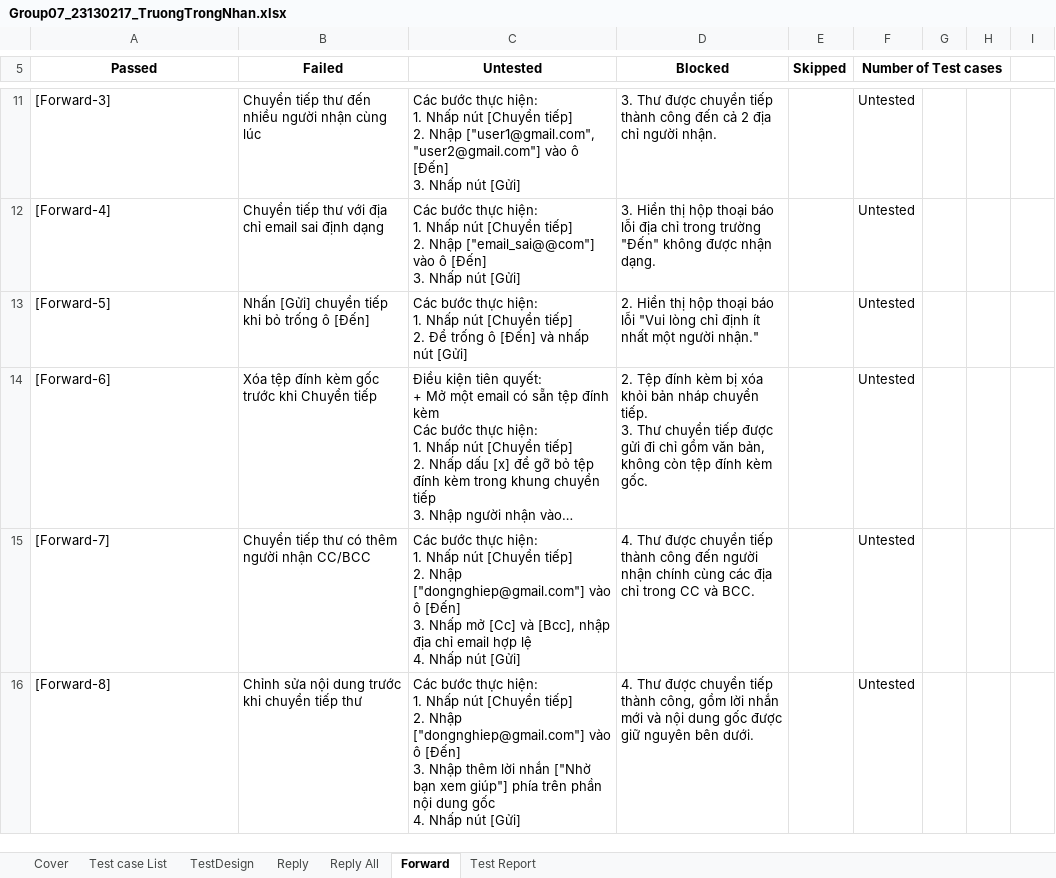
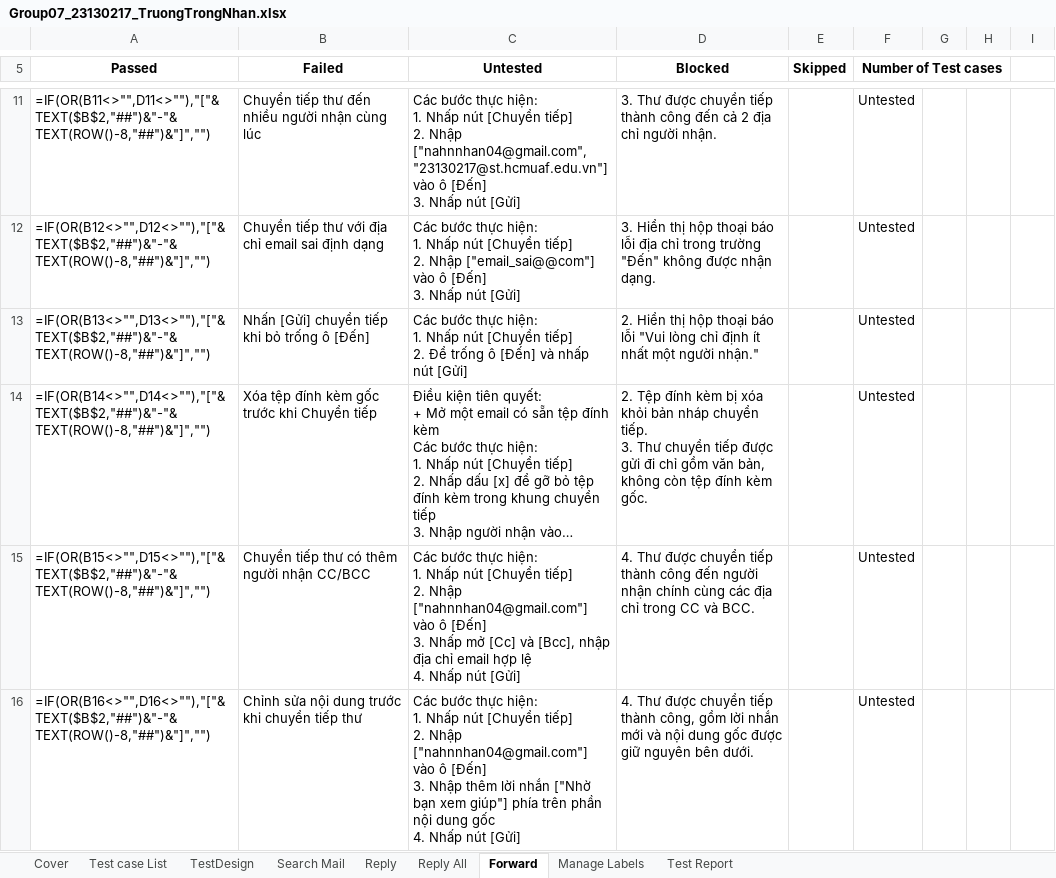
Before and after one commit to NguyenHuyBao11-05/Group07_SoftwareTesting_Gmail, an Excel workbook: individual_docs/Group07_23130217_TruongTrongNhan.xlsx, sheet Forward, drawn as a sheet; only a part is shown, gaps mark what is left out; long unchanged cells end in …; values as stored, in another font and other column widths than the file's, no borders; formulas without a stored value are shown as written; the diff covers the shown part only; the diff names each change by its address in the sheet, - before the commit and + after, or states it on an @@ line.

```diff
--- a/individual_docs/Group07_23130217_TruongTrongNhan.xlsx (sheet Forward)
+++ b/individual_docs/Group07_23130217_TruongTrongNhan.xlsx (sheet Forward)
+sheet tab: Search Mail
+sheet tab: Manage Labels
-A11 (Passed): [Forward-3]
+A11 (Passed): =IF(OR(B11<>"",D11<>""),"["&TEXT($B$2,"##")&"-"&TEXT(ROW()-8,"##")&"]","")
-C11 (Untested): …2. Nhập ["user1@gmail.com", "user2@gmail.com"] vào ô…
+C11 (Untested): …2. Nhập ["nahnnhan04@gmail.com", "23130217@st.hcmuaf.edu.vn"] vào ô…
-A12 (Passed): [Forward-4]
+A12 (Passed): =IF(OR(B12<>"",D12<>""),"["&TEXT($B$2,"##")&"-"&TEXT(ROW()-8,"##")&"]","")
-A13 (Passed): [Forward-5]
+A13 (Passed): =IF(OR(B13<>"",D13<>""),"["&TEXT($B$2,"##")&"-"&TEXT(ROW()-8,"##")&"]","")
-A14 (Passed): [Forward-6]
+A14 (Passed): =IF(OR(B14<>"",D14<>""),"["&TEXT($B$2,"##")&"-"&TEXT(ROW()-8,"##")&"]","")
-A15 (Passed): [Forward-7]
+A15 (Passed): =IF(OR(B15<>"",D15<>""),"["&TEXT($B$2,"##")&"-"&TEXT(ROW()-8,"##")&"]","")
-C15 (Untested): …2. Nhập ["dongnghiep@gmail.com"] vào ô…
+C15 (Untested): …2. Nhập ["nahnnhan04@gmail.com"] vào ô…
-A16 (Passed): [Forward-8]
+A16 (Passed): =IF(OR(B16<>"",D16<>""),"["&TEXT($B$2,"##")&"-"&TEXT(ROW()-8,"##")&"]","")
-C16 (Untested): …2. Nhập ["dongnghiep@gmail.com"] vào ô…
+C16 (Untested): …2. Nhập ["nahnnhan04@gmail.com"] vào ô…
```
Also changed, not shown: 1 added row, 1 removed row and 3 edited cells elsewhere in this sheet, sheet TestDesign, sheet Test Report, sheet Reply All, sheet Reply, sheet Test case List, sheet Cover, 1 other file.
